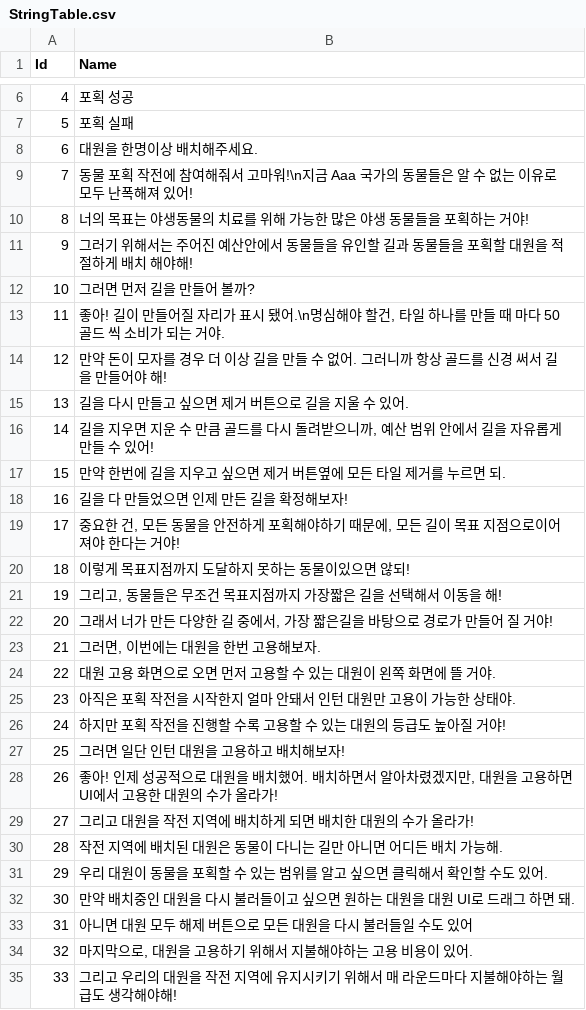
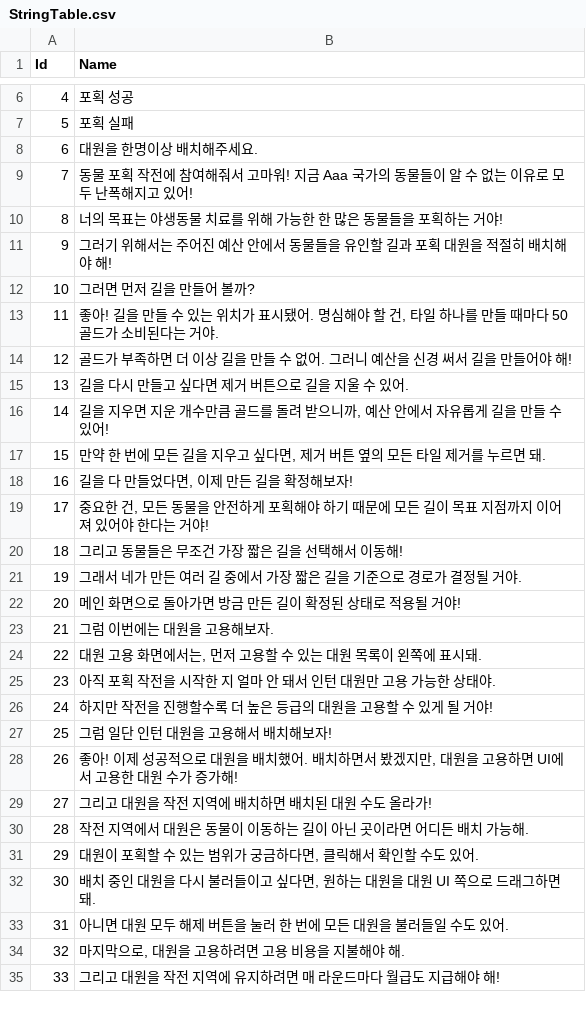
Before and after one commit to MM1152/CalmDown-Animals, a CSV file: Assets/Resources/DataTables/StringTable.csv, drawn as a sheet; only a part is shown, gaps mark what is left out; the diff covers the shown part only.

```diff
--- a/Assets/Resources/DataTables/StringTable.csv
+++ b/Assets/Resources/DataTables/StringTable.csv
@@ -8,28 +8,28 @@ Id,Name
 6,"대원을 한명이상 배치해주세요."
-7,"동물 포획 작전에 참여해줘서 고마워!\n지금 Aaa 국가의 동물들은 알 수 없는 이유로 모두 난폭해져 있어!"
-8,"너의 목표는 야생동물의 치료를 위해 가능한 많은 야생 동물들을 포획하는 거야!"
-9,"그러기 위해서는 주어진 예산안에서 동물들을 유인할 길과 동물들을 포획할 대원을 적절하게 배치 해야해!"
+7,"동물 포획 작전에 참여해줘서 고마워! 지금 Aaa 국가의 동물들이 알 수 없는 이유로 모두 난폭해지고 있어!"
+8,"너의 목표는 야생동물 치료를 위해 가능한 한 많은 동물들을 포획하는 거야!"
+9,"그러기 위해서는 주어진 예산 안에서 동물들을 유인할 길과 포획 대원을 적절히 배치해야 해!"
 10,"그러면 먼저 길을 만들어 볼까?"
-11,"좋아! 길이 만들어질 자리가 표시 됐어.\n명심해야 할건, 타일 하나를 만들 때 마다 50골드 씩 소비가 되는 거야."
-12,"만약 돈이 모자를 경우 더 이상 길을 만들 수 없어. 그러니까 항상 골드를 신경 써서 길을 만들어야 해!"
-13,"길을 다시 만들고 싶으면 제거 버튼으로 길을 지울 수 있어."
-14,"길을 지우면 지운 수 만큼 골드를 다시 돌려받으니까, 예산 범위 안에서 길을 자유롭게만들 수 있어!"
-15,"만약 한번에 길을 지우고 싶으면 제거 버튼옆에 모든 타일 제거를 누르면 되."
-16,"길을 다 만들었으면 인제 만든 길을 확정해보자!"
-17,"중요한 건, 모든 동물을 안전하게 포획해야하기 때문에, 모든 길이 목표 지점으로이어져야 한다는 거야!"
-18,"이렇게 목표지점까지 도달하지 못하는 동물이있으면 않되!"
-19,"그리고, 동물들은 무조건 목표지점까지 가장짧은 길을 선택해서 이동을 해!"
-20,"그래서 너가 만든 다양한 길 중에서, 가장 짧은길을 바탕으로 경로가 만들어 질 거야!"
-21,"그러면, 이번에는 대원을 한번 고용해보자."
-22,"대원 고용 화면으로 오면 먼저 고용할 수 있는 대원이 왼쪽 화면에 뜰 거야."
-23,"아직은 포획 작전을 시작한지 얼마 안돼서 인턴 대원만 고용이 가능한 상태야."
-24,"하지만 포획 작전을 진행할 수록 고용할 수 있는 대원의 등급도 높아질 거야!"
-25,"그러면 일단 인턴 대원을 고용하고 배치해보자!"
-26,"좋아! 인제 성공적으로 대원을 배치했어. 배치하면서 알아차렸겠지만, 대원을 고용하면 UI에서 고용한 대원의 수가 올라가!"
-27,"그리고 대원을 작전 지역에 배치하게 되면 배치한 대원의 수가 올라가!"
-28,"작전 지역에 배치된 대원은 동물이 다니는 길만 아니면 어디든 배치 가능해."
-29,"우리 대원이 동물을 포획할 수 있는 범위를 알고 싶으면 클릭해서 확인할 수도 있어."
-30,"만약 배치중인 대원을 다시 불러들이고 싶으면 원하는 대원을 대원 UI로 드래그 하면 돼."
-31,"아니면 대원 모두 해제 버튼으로 모든 대원을 다시 불러들일 수도 있어"
-32,"마지막으로, 대원을 고용하기 위해서 지불해야하는 고용 비용이 있어."
-33,"그리고 우리의 대원을 작전 지역에 유지시키기 위해서 매 라운드마다 지불해야하는 월급도 생각해야해!"
+11,"좋아! 길을 만들 수 있는 위치가 표시됐어. 명심해야 할 건, 타일 하나를 만들 때마다 50골드가 소비된다는 거야."
+12,"골드가 부족하면 더 이상 길을 만들 수 없어. 그러니 예산을 신경 써서 길을 만들어야 해!"
+13,"길을 다시 만들고 싶다면 제거 버튼으로 길을 지울 수 있어."
+14,"길을 지우면 지운 개수만큼 골드를 돌려 받으니까, 예산 안에서 자유롭게 길을 만들 수 있어!"
+15,"만약 한 번에 모든 길을 지우고 싶다면, 제거 버튼 옆의 모든 타일 제거를 누르면 돼."
+16,"길을 다 만들었다면, 이제 만든 길을 확정해보자!"
+17,"중요한 건, 모든 동물을 안전하게 포획해야 하기 때문에 모든 길이 목표 지점까지 이어져 있어야 한다는 거야!"
+18,"그리고 동물들은 무조건 가장 짧은 길을 선택해서 이동해!"
+19,"그래서 네가 만든 여러 길 중에서 가장 짧은 길을 기준으로 경로가 결정될 거야."
+20,"메인 화면으로 돌아가면 방금 만든 길이 확정된 상태로 적용될 거야!"
+21,"그럼 이번에는 대원을 고용해보자."
+22,"대원 고용 화면에서는, 먼저 고용할 수 있는 대원 목록이 왼쪽에 표시돼."
+23,"아직 포획 작전을 시작한 지 얼마 안 돼서 인턴 대원만 고용 가능한 상태야."
+24,"하지만 작전을 진행할수록 더 높은 등급의 대원을 고용할 수 있게 될 거야!"
+25,"그럼 일단 인턴 대원을 고용해서 배치해보자!"
+26,"좋아! 이제 성공적으로 대원을 배치했어. 배치하면서 봤겠지만, 대원을 고용하면 UI에서 고용한 대원 수가 증가해!"
+27,"그리고 대원을 작전 지역에 배치하면 배치된 대원 수도 올라가!"
+28,"작전 지역에서 대원은 동물이 이동하는 길이 아닌 곳이라면 어디든 배치 가능해."
+29,"대원이 포획할 수 있는 범위가 궁금하다면, 클릭해서 확인할 수도 있어."
+30,"배치 중인 대원을 다시 불러들이고 싶다면, 원하는 대원을 대원 UI 쪽으로 드래그하면 돼."
+31,"아니면 대원 모두 해제 버튼을 눌러 한 번에 모든 대원을 불러들일 수도 있어."
+32,"마지막으로, 대원을 고용하려면 고용 비용을 지불해야 해."
+33,"그리고 대원을 작전 지역에 유지하려면 매 라운드마다 월급도 지급해야 해!"
```
Also changed, not shown: 21 edited cells elsewhere in this file, 5 other files.
